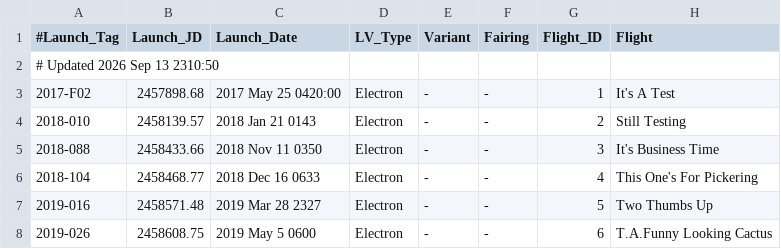
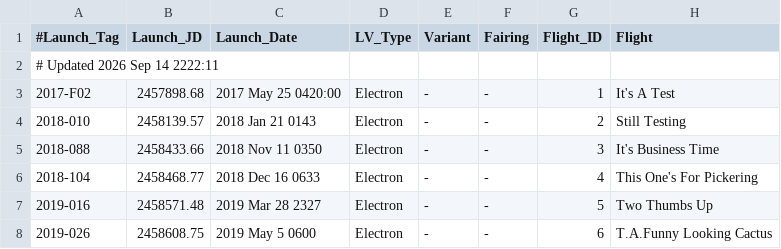
Before and after one commit to edchanonline/gh-page-space-launches, a TSV file: docs/data/raw/Electron.tsv, drawn as a sheet; only a part is shown; the diff names each change by its address in the sheet, - before the commit and + after, or states it on an @@ line.

```diff
--- a/docs/data/raw/Electron.tsv
+++ b/docs/data/raw/Electron.tsv
-A2 (#Launch_Tag): # Updated 2026 Sep 13 2310:50
+A2 (#Launch_Tag): # Updated 2026 Sep 14 2222:11
```
